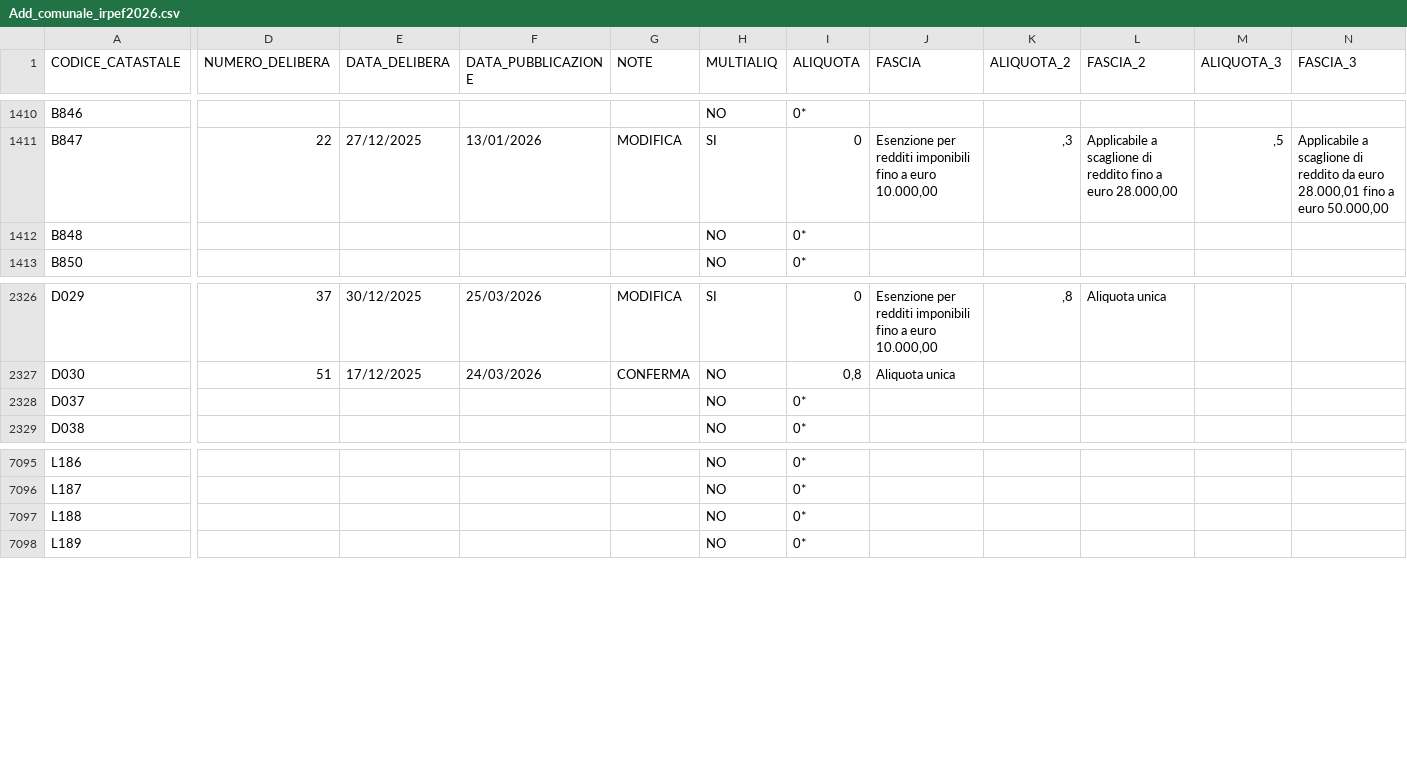
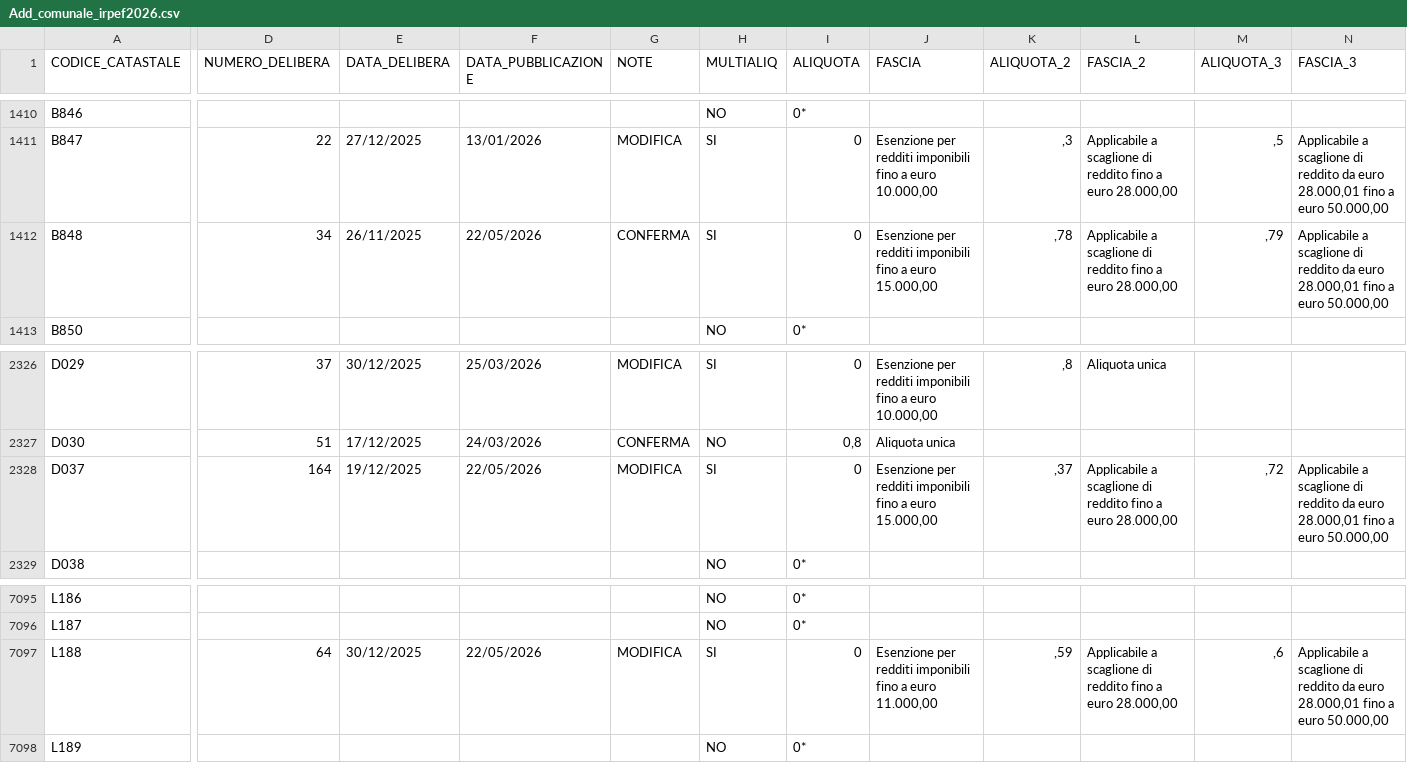
Before and after one commit to BernardoGiordano/stipendio.top, a CSV file: data/Add_comunale_irpef2026.csv, drawn as a sheet; only a part is shown, gaps mark what is left out; the diff covers the shown part only; the diff names each change by its address in the sheet, - before the commit and + after, or states it on an @@ line.

```diff
--- a/data/Add_comunale_irpef2026.csv
+++ b/data/Add_comunale_irpef2026.csv
-D1412 (NUMERO_DELIBERA): (empty)
+D1412 (NUMERO_DELIBERA): 34
-E1412 (DATA_DELIBERA): (empty)
+E1412 (DATA_DELIBERA): 26/11/2025
-F1412 (DATA_PUBBLICAZIONE): (empty)
+F1412 (DATA_PUBBLICAZIONE): 22/05/2026
-G1412 (NOTE): (empty)
+G1412 (NOTE): CONFERMA
-H1412 (MULTIALIQ): NO
+H1412 (MULTIALIQ): SI
-I1412 (ALIQUOTA): 0*
+I1412 (ALIQUOTA): 0
-J1412 (FASCIA): (empty)
+J1412 (FASCIA): Esenzione per redditi imponibili fino a euro 15.000,00
-K1412 (ALIQUOTA_2): (empty)
+K1412 (ALIQUOTA_2): ,78
-L1412 (FASCIA_2): (empty)
+L1412 (FASCIA_2): Applicabile a scaglione di reddito fino a euro 28.000,00
-M1412 (ALIQUOTA_3): (empty)
+M1412 (ALIQUOTA_3): ,79
-N1412 (FASCIA_3): (empty)
+N1412 (FASCIA_3): Applicabile a scaglione di reddito da euro 28.000,01 fino a euro 50.000,00
-D2328 (NUMERO_DELIBERA): (empty)
+D2328 (NUMERO_DELIBERA): 164
-E2328 (DATA_DELIBERA): (empty)
+E2328 (DATA_DELIBERA): 19/12/2025
-F2328 (DATA_PUBBLICAZIONE): (empty)
+F2328 (DATA_PUBBLICAZIONE): 22/05/2026
-G2328 (NOTE): (empty)
+G2328 (NOTE): MODIFICA
-H2328 (MULTIALIQ): NO
+H2328 (MULTIALIQ): SI
-I2328 (ALIQUOTA): 0*
+I2328 (ALIQUOTA): 0
-J2328 (FASCIA): (empty)
+J2328 (FASCIA): Esenzione per redditi imponibili fino a euro 15.000,00
-K2328 (ALIQUOTA_2): (empty)
+K2328 (ALIQUOTA_2): ,37
-L2328 (FASCIA_2): (empty)
+L2328 (FASCIA_2): Applicabile a scaglione di reddito fino a euro 28.000,00
-M2328 (ALIQUOTA_3): (empty)
+M2328 (ALIQUOTA_3): ,72
-N2328 (FASCIA_3): (empty)
+N2328 (FASCIA_3): Applicabile a scaglione di reddito da euro 28.000,01 fino a euro 50.000,00
-D7097 (NUMERO_DELIBERA): (empty)
+D7097 (NUMERO_DELIBERA): 64
-E7097 (DATA_DELIBERA): (empty)
+E7097 (DATA_DELIBERA): 30/12/2025
-F7097 (DATA_PUBBLICAZIONE): (empty)
+F7097 (DATA_PUBBLICAZIONE): 22/05/2026
-G7097 (NOTE): (empty)
+G7097 (NOTE): MODIFICA
-H7097 (MULTIALIQ): NO
+H7097 (MULTIALIQ): SI
-I7097 (ALIQUOTA): 0*
+I7097 (ALIQUOTA): 0
-J7097 (FASCIA): (empty)
+J7097 (FASCIA): Esenzione per redditi imponibili fino a euro 11.000,00
-K7097 (ALIQUOTA_2): (empty)
+K7097 (ALIQUOTA_2): ,59
-L7097 (FASCIA_2): (empty)
+L7097 (FASCIA_2): Applicabile a scaglione di reddito fino a euro 28.000,00
-M7097 (ALIQUOTA_3): (empty)
+M7097 (ALIQUOTA_3): ,6
-N7097 (FASCIA_3): (empty)
+N7097 (FASCIA_3): Applicabile a scaglione di reddito da euro 28.000,01 fino a euro 50.000,00
```
Also changed, not shown: 2 moved rows and 87 edited cells elsewhere in this file, 1 other file.
